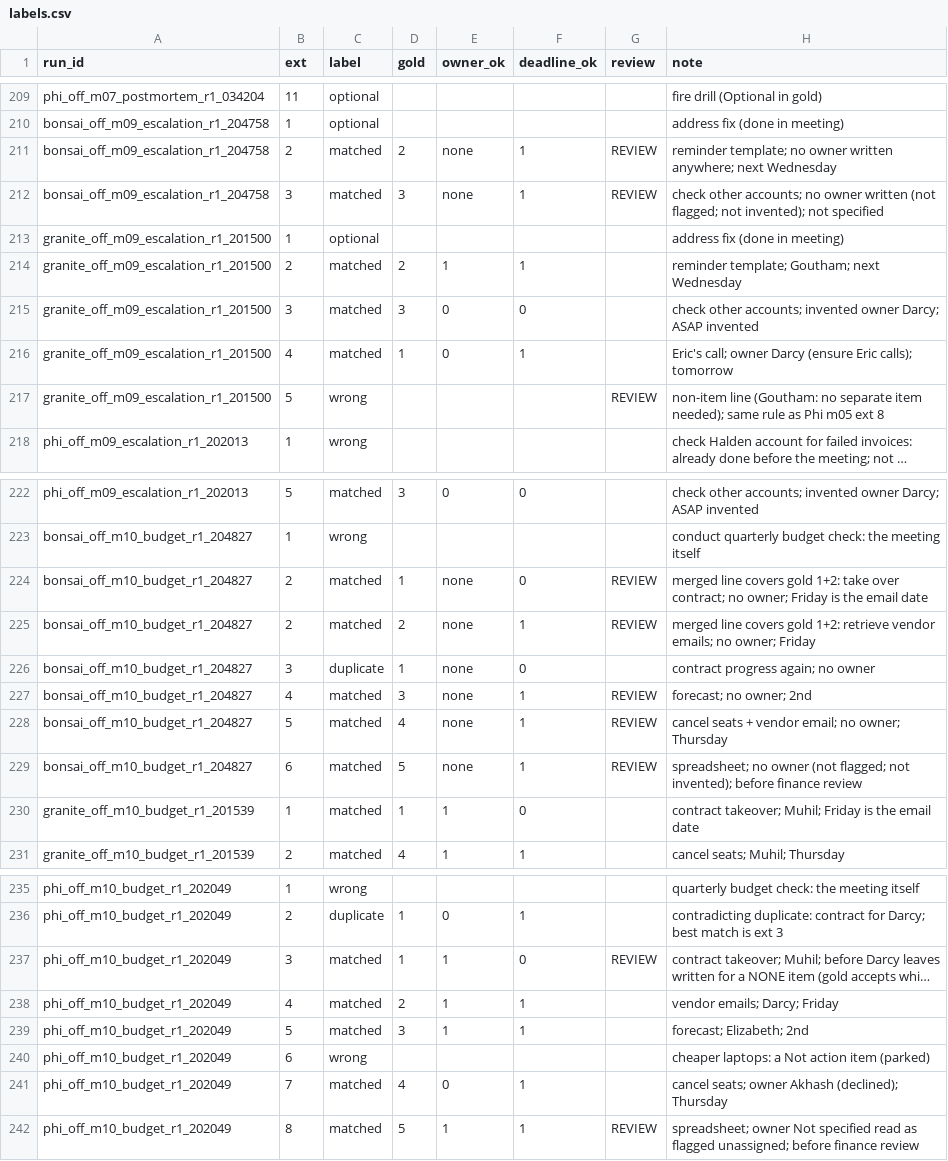
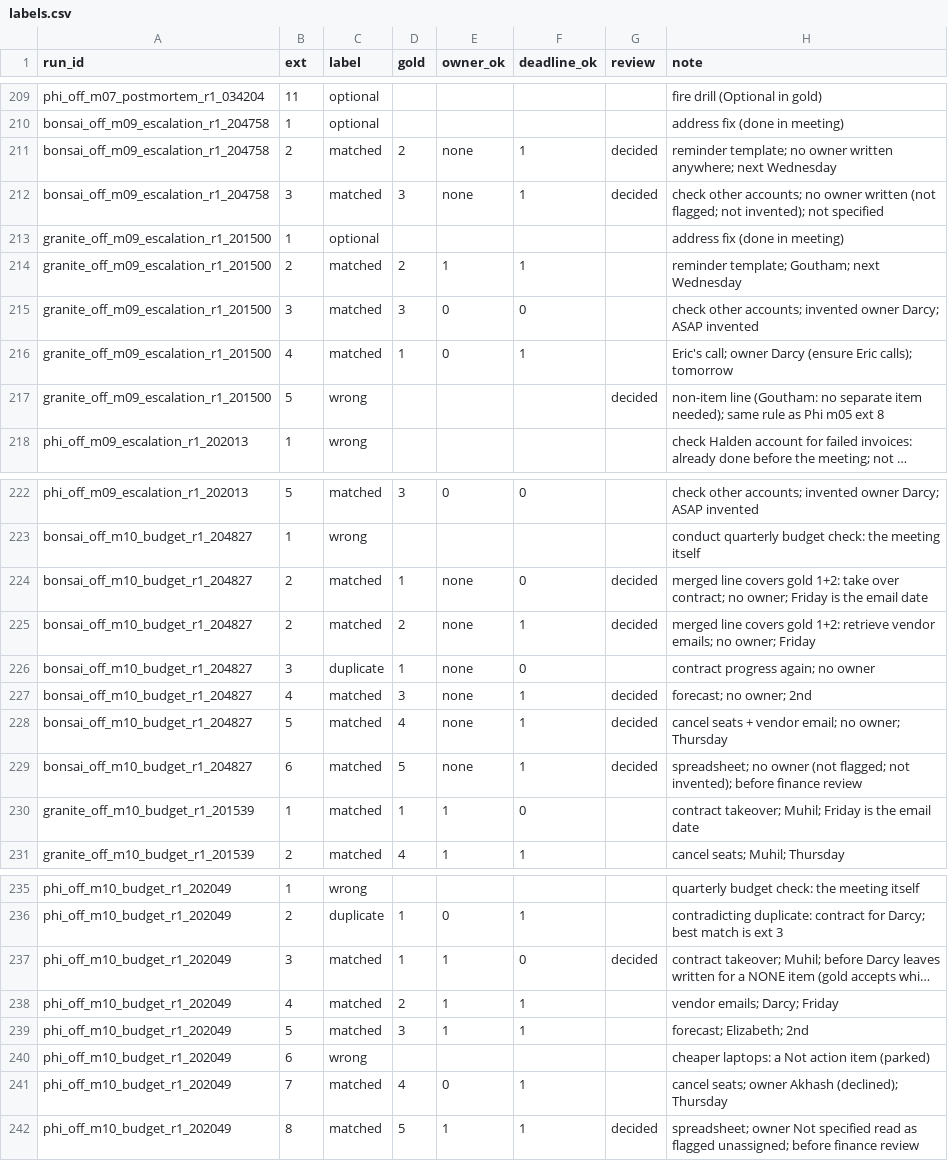
Before and after one commit to Sethumadhavan004/meeting-assistant, a CSV file: eval/scoring/labels.csv, drawn as a sheet; only a part is shown, gaps mark what is left out; long unchanged cells end in …; the diff names each change by its address in the sheet, - before the commit and + after, or states it on an @@ line.

```diff
--- a/eval/scoring/labels.csv
+++ b/eval/scoring/labels.csv
-G211:G212 (review): REVIEW
+G211:G212 (review): decided
-G217 (review): REVIEW
+G217 (review): decided
-G224:G225 (review): REVIEW
+G224:G225 (review): decided
-G227:G229 (review): REVIEW
+G227:G229 (review): decided
-G237 (review): REVIEW
+G237 (review): decided
-G242 (review): REVIEW
+G242 (review): decided
```
Also changed, not shown: eval/scoring/r2/labels.csv, eval/scoring/r2/runs.csv, 4 other files.
